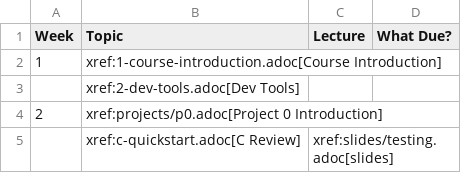
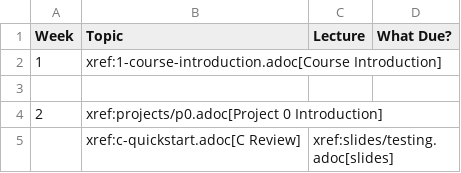
Before and after one commit to shanep/shanep.github.io, a CSV file: src/cs452/schedule.csv, drawn as a sheet; only a part is shown.

Commit message:
move dev tools into p0

```diff
--- a/src/cs452/schedule.csv
+++ b/src/cs452/schedule.csv
@@ -2,3 +2,3 @@ Week,Topic,Lecture,What Due?
 1,xref:1-course-introduction.adoc[Course Introduction],,
-,xref:2-dev-tools.adoc[Dev Tools],,
+,,,
 2,xref:projects/p0.adoc[Project 0 Introduction],,
```
Also changed, not shown: 2 other files.
